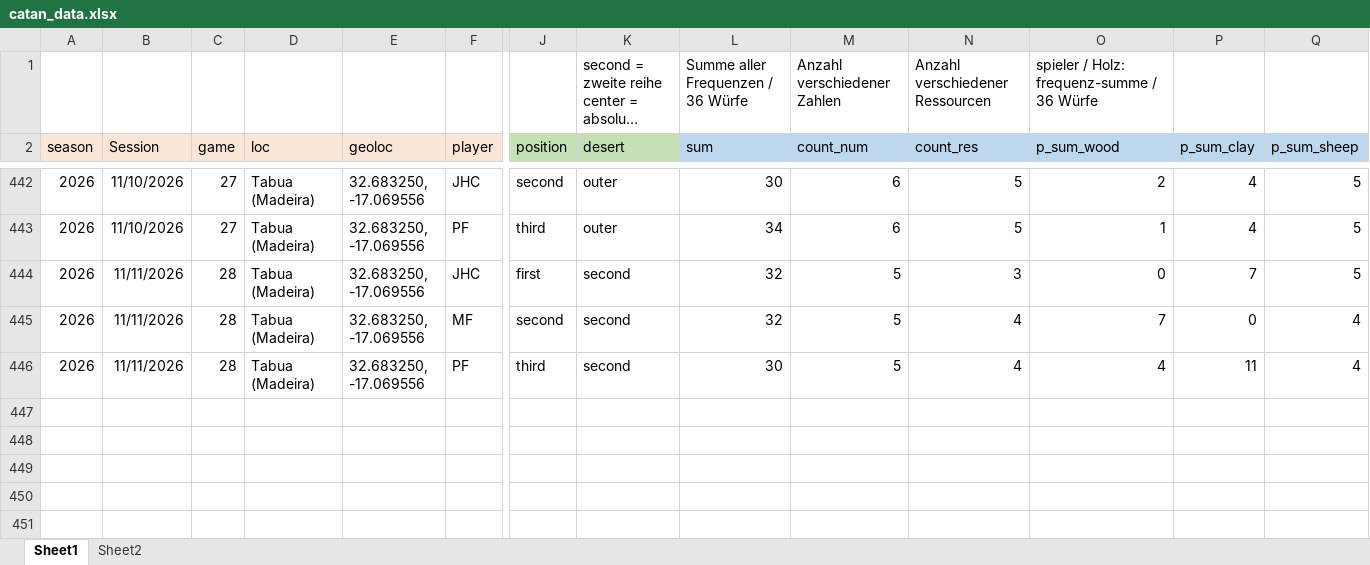
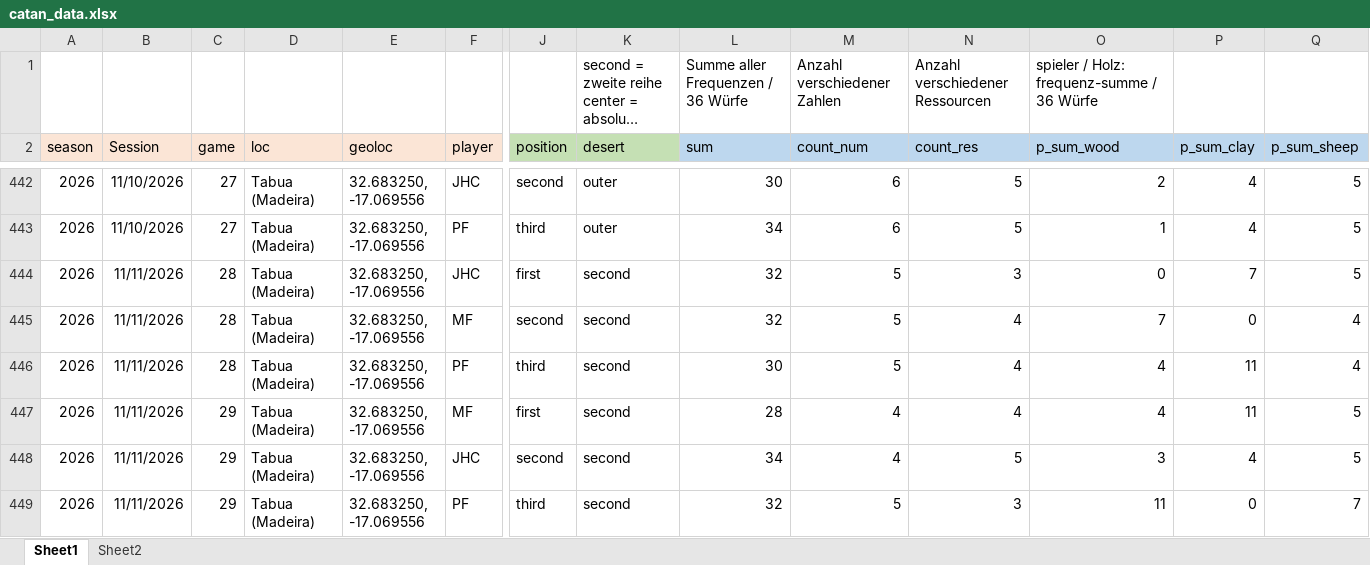
Before and after one commit to mxfuh/catan_data, an Excel workbook: catan_data.xlsx, sheet Sheet1, drawn as a sheet; only a part is shown, gaps mark what is left out; long unchanged cells end in …; values as stored, in another font and other column widths than the file's, no borders; rows hold the shown columns only; the diff names each change by its address in the sheet, - before the commit and + after, or states it on an @@ line.

```diff
--- a/catan_data.xlsx (sheet Sheet1)
+++ b/catan_data.xlsx (sheet Sheet1)
+row 447: 2026 | 11/11/2026 | 29 | Tabua (Madeira) | 32.683250, -17.069556 | MF | first | second | 28 | 4 | 4 | 4 | 11 | 5
+row 448: 2026 | 11/11/2026 | 29 | Tabua (Madeira) | 32.683250, -17.069556 | JHC | second | second | 34 | 4 | 5 | 3 | 4 | 5
+row 449: 2026 | 11/11/2026 | 29 | Tabua (Madeira) | 32.683250, -17.069556 | PF | third | second | 32 | 5 | 3 | 11 | 0 | 7
```
